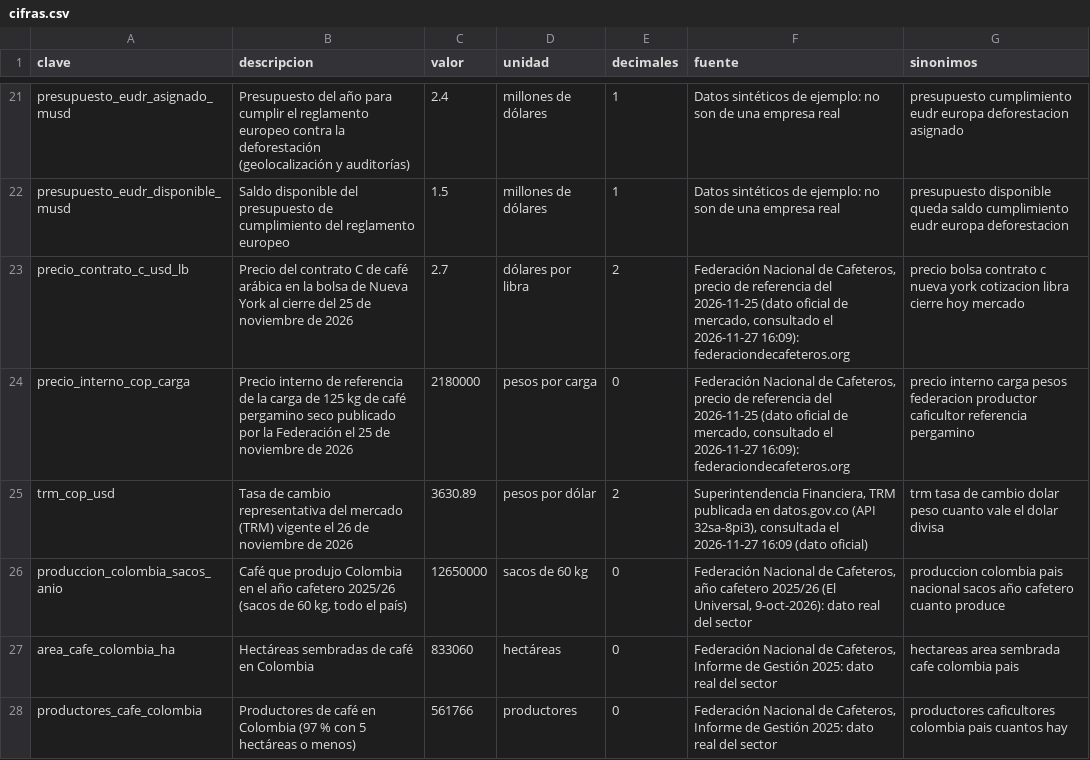
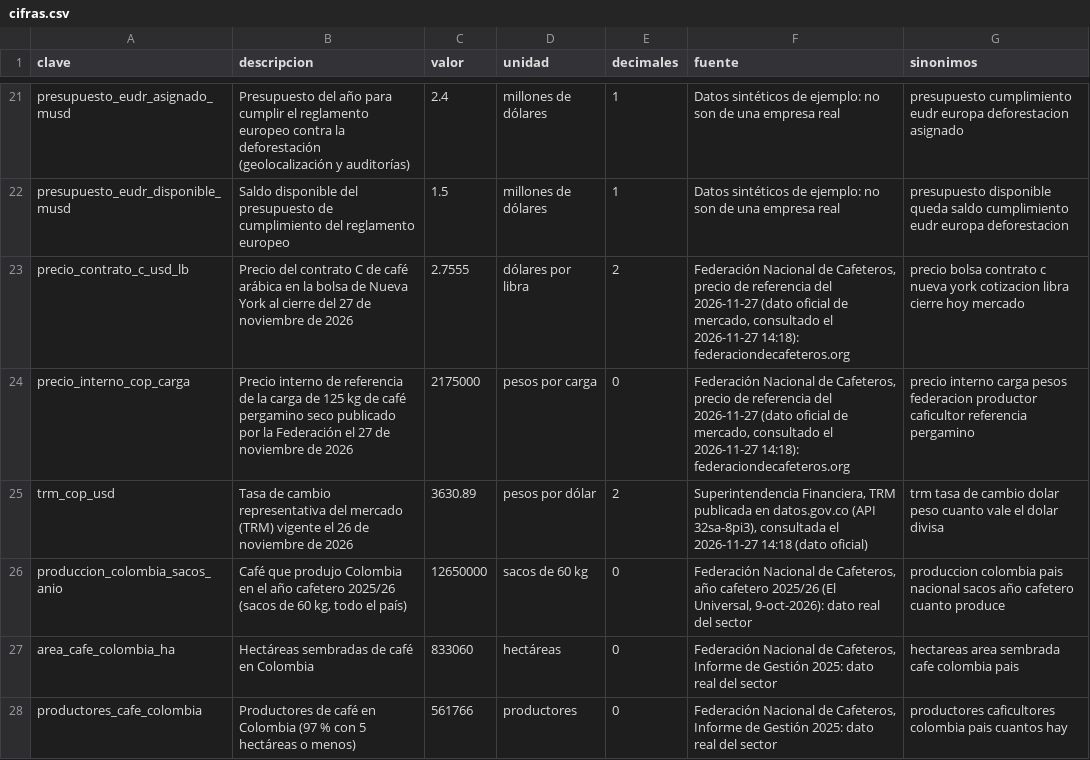
Before and after one commit to AndrewMcClaren/lead-aspire-2026, a CSV file: casos/cafe/cifras.csv, drawn as a sheet; only a part is shown, gaps mark what is left out.

Commit message:
Cifras de mercado del café actualizadas y selladas

```diff
--- a/casos/cafe/cifras.csv
+++ b/casos/cafe/cifras.csv
@@ -22,5 +22,5 @@ presupuesto_eudr_asignado_musd,Presupuesto del año para cumplir el reglamento e
 presupuesto_eudr_disponible_musd,Saldo disponible del presupuesto de cumplimiento del reglamento europeo,1.5,millones de dólares,1,Datos sintéticos de ejemplo: no son de una empresa real,presupuesto disponible queda saldo cumplimiento eudr europa deforestacion
-precio_contrato_c_usd_lb,Precio del contrato C de café arábica en la bolsa de Nueva York al cierre del 25 de noviembre de 2026,2.7,dólares por libra,2,"Federación Nacional de Cafeteros, precio de referencia del 2026-11-25 (dato oficial de mercado, consultado el 2026-11-27 16:09): federaciondecafeteros.org",precio bolsa contrato c nueva york cotizacion libra cierre hoy mercado
-precio_interno_cop_carga,Precio interno de referencia de la carga de 125 kg de café pergamino seco publicado por la Federación el 25 de noviembre de 2026,2180000,pesos por carga,0,"Federación Nacional de Cafeteros, precio de referencia del 2026-11-25 (dato oficial de mercado, consultado el 2026-11-27 16:09): federaciondecafeteros.org",precio interno carga pesos federacion productor caficultor referencia pergamino
-trm_cop_usd,Tasa de cambio representativa del mercado (TRM) vigente el 26 de noviembre de 2026,3630.89,pesos por dólar,2,"Superintendencia Financiera, TRM publicada en datos.gov.co (API 32sa-8pi3), consultada el 2026-11-27 16:09 (dato oficial)",trm tasa de cambio dolar peso cuanto vale el dolar divisa
+precio_contrato_c_usd_lb,Precio del contrato C de café arábica en la bolsa de Nueva York al cierre del 27 de noviembre de 2026,2.7555,dólares por libra,2,"Federación Nacional de Cafeteros, precio de referencia del 2026-11-27 (dato oficial de mercado, consultado el 2026-11-27 14:18): federaciondecafeteros.org",precio bolsa contrato c nueva york cotizacion libra cierre hoy mercado
+precio_interno_cop_carga,Precio interno de referencia de la carga de 125 kg de café pergamino seco publicado por la Federación el 27 de noviembre de 2026,2175000,pesos por carga,0,"Federación Nacional de Cafeteros, precio de referencia del 2026-11-27 (dato oficial de mercado, consultado el 2026-11-27 14:18): federaciondecafeteros.org",precio interno carga pesos federacion productor caficultor referencia pergamino
+trm_cop_usd,Tasa de cambio representativa del mercado (TRM) vigente el 26 de noviembre de 2026,3630.89,pesos por dólar,2,"Superintendencia Financiera, TRM publicada en datos.gov.co (API 32sa-8pi3), consultada el 2026-11-27 14:18 (dato oficial)",trm tasa de cambio dolar peso cuanto vale el dolar divisa
 produccion_colombia_sacos_anio,"Café que produjo Colombia en el año cafetero 2025/26 (sacos de 60 kg, todo el país)",12650000,sacos de 60 kg,0,"Federación Nacional de Cafeteros, año cafetero 2025/26 (El Universal, 9-oct-2026): dato real del sector",produccion colombia pais nacional sacos año cafetero cuanto produce
```
Also changed, not shown: 1 other file.
